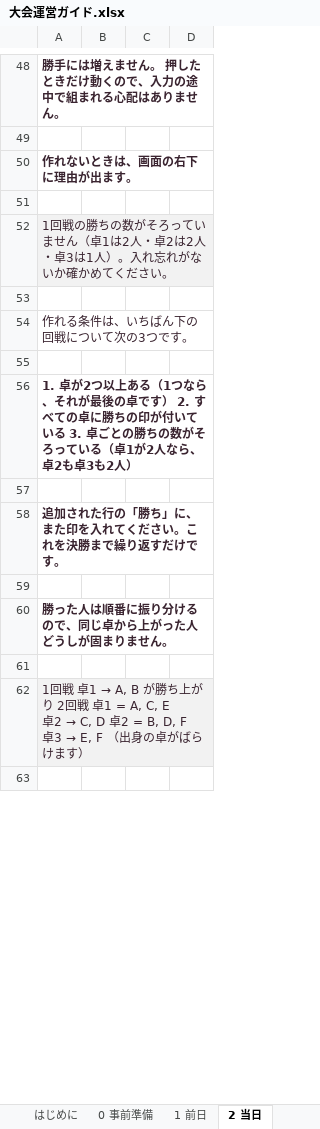
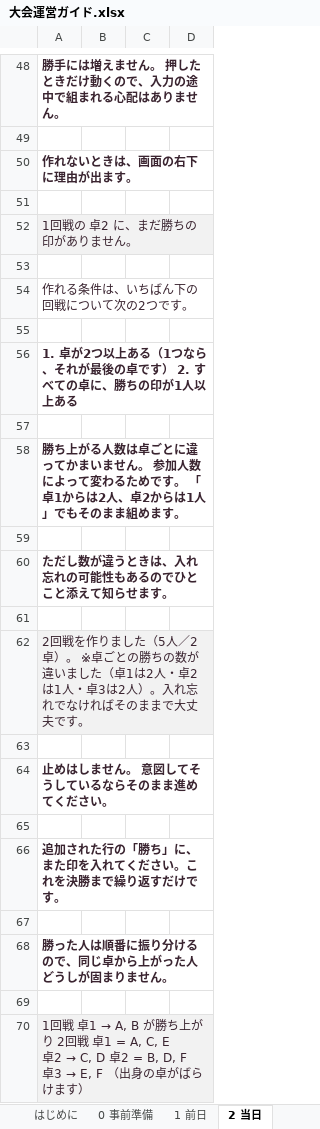
Before and after one commit to Fuku-hiro112/nenekko-cup, an Excel workbook: docs/大会運営ガイド.xlsx, sheet 2 当日, drawn as a sheet; only a part is shown, gaps mark what is left out; the shorter side is filled out with more unchanged rows; values as stored, in another font and other column widths than the file's, no borders; the diff names each change by its address in the sheet, - before the commit and + after, or states it on an @@ line.

```diff
--- a/docs/大会運営ガイド.xlsx (sheet 2 当日)
+++ b/docs/大会運営ガイド.xlsx (sheet 2 当日)
-A52: 1回戦の勝ちの数がそろっていません（卓1は2人・卓2は2人・卓3は1人）。入れ忘れがないか確かめてください。
+A52: 1回戦の 卓2 に、まだ勝ちの印がありません。
-A54: 作れる条件は、いちばん下の回戦について次の3つです。
+A54: 作れる条件は、いちばん下の回戦について次の2つです。
-A56: …ての卓に勝ちの印が付いている 3. 卓ごとの勝ちの数がそろっている（卓1が2人なら、卓2も卓3も2人）
+A56: …ての卓に、勝ちの印が1人以上ある
+row 57: (empty)
+row 58: 勝ち上がる人数は卓ごとに違ってかまいません。 参加人数によって変わるためです。 「卓1からは2人、卓2からは1人」でもそのまま組めます。
+row 59: (empty)
+row 60: ただし数が違うときは、入れ忘れの可能性もあるのでひとこと添えて知らせます。
+row 61: (empty)
+row 62: 2回戦を作りました（5人／2卓）。 ※卓ごとの勝ちの数が違いました（卓1は2人・卓2は1人・卓3は2人）。入れ忘れでなければそのままで大丈夫です。
+row 63: (empty)
+row 64: 止めはしません。 意図してそうしているならそのまま進めてください。
```
Also changed, not shown: sheet 4 困ったとき, 5 other files.
